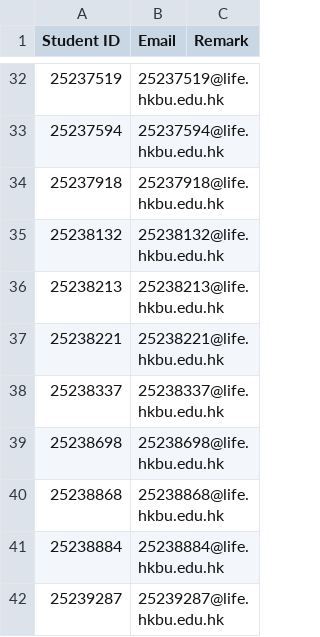
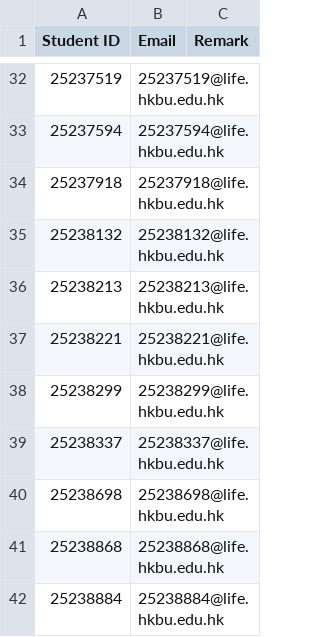
Before and after one commit to tesolchina/smartLessons, a CSV file: LANG0036/completed_students.csv, drawn as a sheet; only a part is shown, gaps mark what is left out; the shorter side is filled out with more unchanged rows; the diff names each change by its address in the sheet, - before the commit and + after, or states it on an @@ line.

```diff
--- a/LANG0036/completed_students.csv
+++ b/LANG0036/completed_students.csv
+row 38: 25238299 | 25238299@life.hkbu.edu.hk
```
Also changed, not shown: 1 other file.
